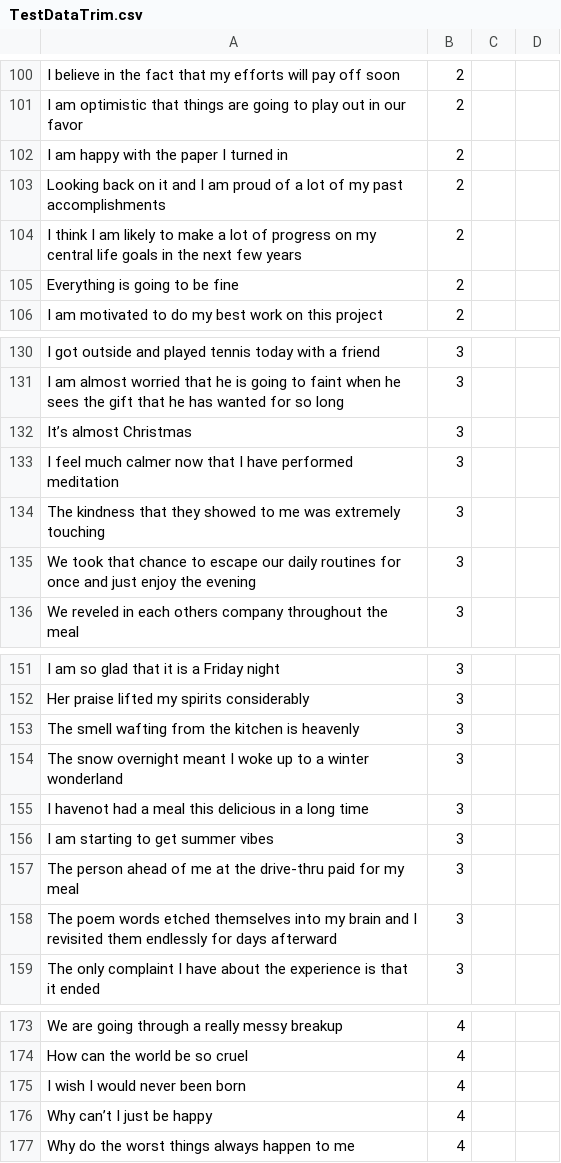
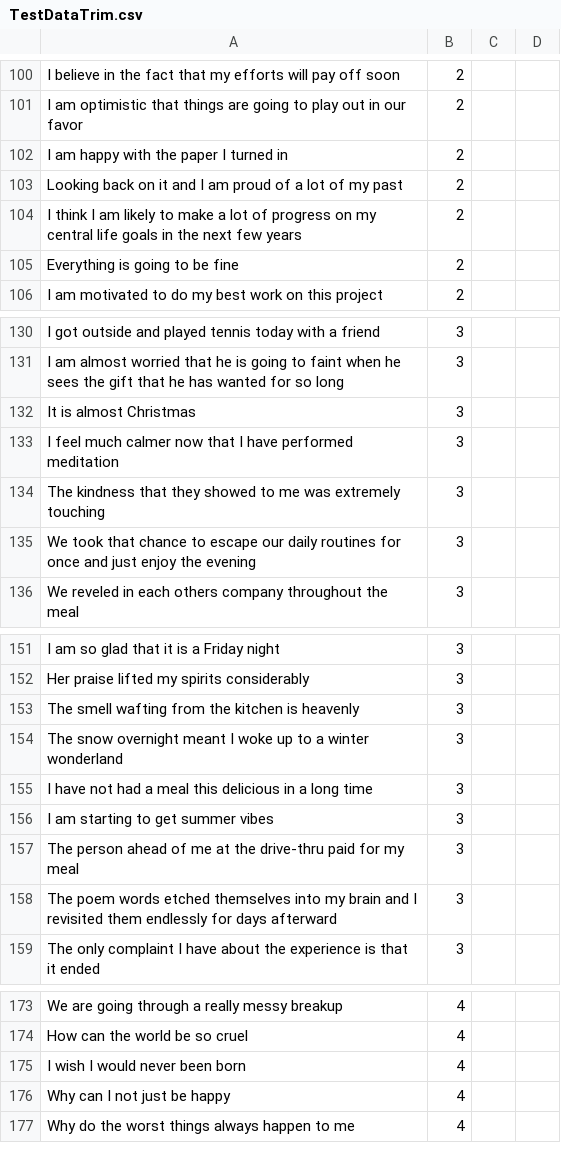
Before and after one commit to Satwik290896/Emotional_AI_Chatbot, a CSV file: TestDataTrim.csv, drawn as a sheet; only a part is shown, gaps mark what is left out; the diff covers the shown part only.

```diff
--- a/TestDataTrim.csv
+++ b/TestDataTrim.csv
@@ -103 +103 @@ I am happy with the paper I turned in,2
-Looking back on it and I am proud of a lot of my past accomplishments,2
+Looking back on it and I am proud of a lot of my past,2,,
@@ -132 +132 @@ I am almost worried that he is going to faint when he sees the gift that he has
-It’s almost Christmas,3
+It is almost Christmas,3,,
@@ -155 +155 @@ The snow overnight meant I woke up to a winter wonderland,3
-I havenot had a meal this delicious in a long time,3
+I have not had a meal this delicious in a long time,3,,
@@ -176 +176 @@ I wish I would never been born,4
-Why can’t I just be happy,4
+Why can I not just be happy,4,,
```
Also changed, not shown: 17 edited cells elsewhere in this file, TrainDataTrim.csv, train_emoji3.csv, 2 other files.
